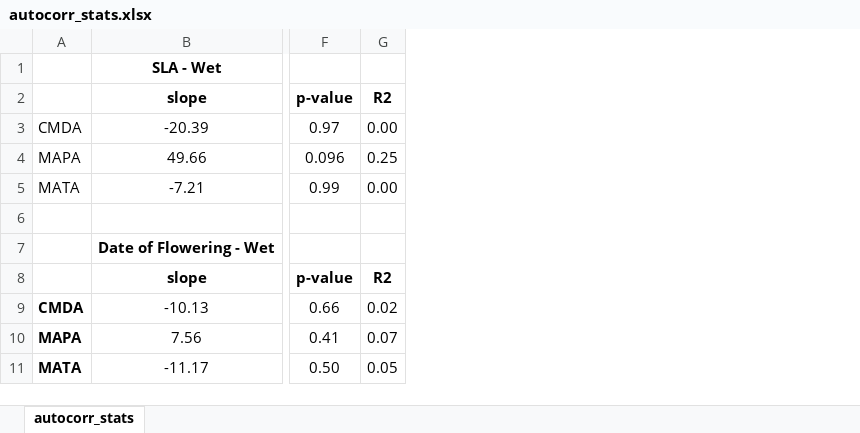
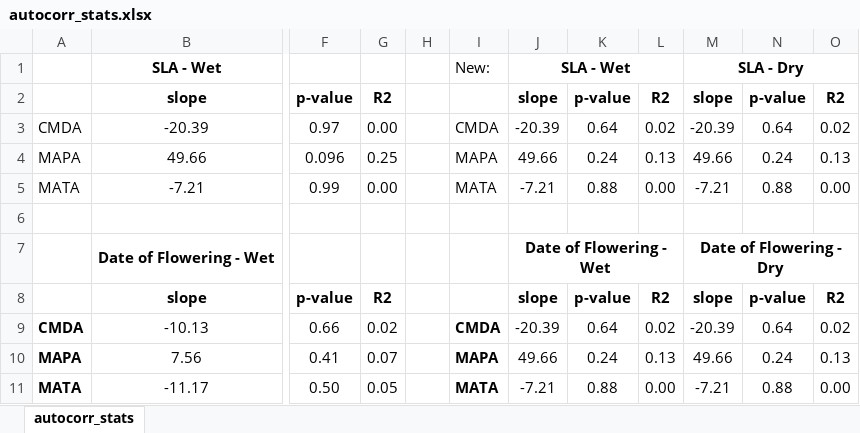
Before and after one commit to anstettd/climate_lag, an Excel workbook: Tables/autocorr_stats.xlsx, sheet autocorr_stats, drawn as a sheet; only a part is shown, gaps mark what is left out; values as stored, in another font and other column widths than the file's, no borders; the diff names each change by its address in the sheet, - before the commit and + after, or states it on an @@ line.

Commit message:
table edit

```diff
--- a/Tables/autocorr_stats.xlsx (sheet autocorr_stats)
+++ b/Tables/autocorr_stats.xlsx (sheet autocorr_stats)
+column H, empty
+column I, rows 1-11: New: |  | CMDA | MAPA | MATA |  |  |  | CMDA | MAPA | MATA
+column J, rows 1-11: SLA - Wet | slope | -20.39 | 49.66 | -7.21 |  | Date of Flowering - Wet | slope | -20.39 | 49.66 | -7.21
+column K, rows 2-11: p-value | 0.64 | 0.24 | 0.88 |  |  | p-value | 0.64 | 0.24 | 0.88
+column L, rows 2-11: R2 | 0.02 | 0.13 | 0.00 |  |  | R2 | 0.02 | 0.13 | 0.00
+column M, rows 1-11: SLA - Dry | slope | -20.39 | 49.66 | -7.21 |  | Date of Flowering - Dry | slope | -20.39 | 49.66 | -7.21
+column N, rows 2-11: p-value | 0.64 | 0.24 | 0.88 |  |  | p-value | 0.64 | 0.24 | 0.88
+column O, rows 2-11: R2 | 0.02 | 0.13 | 0.00 |  |  | R2 | 0.02 | 0.13 | 0.00
```
Also changed, not shown: 2 other files.
